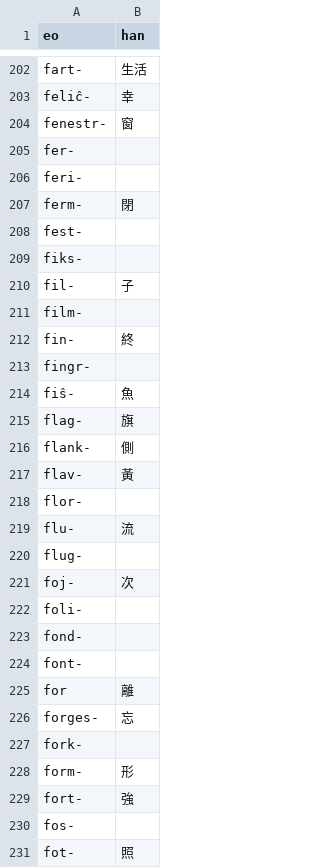
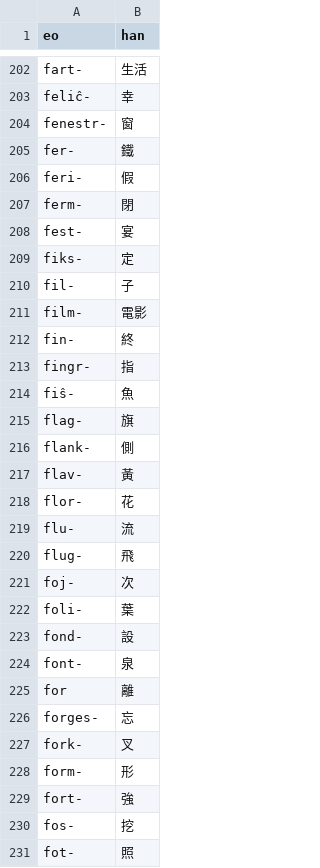
Before and after one commit to pustot/esperanto-kun-legado, a CSV file: facilaj-vortoj.csv, drawn as a sheet; only a part is shown, gaps mark what is left out; the diff covers the shown part only.

Commit message:
aldoni multajn vortojn, de abcdefg (581/945)

```diff
--- a/facilaj-vortoj.csv
+++ b/facilaj-vortoj.csv
@@ -204,11 +204,11 @@ feliĉ-,幸
 fenestr-,窗
-fer-,
-feri-,
+fer-,鐵
+feri-,假
 ferm-,閉
-fest-,
-fiks-,
+fest-,宴
+fiks-,定
 fil-,子
-film-,
+film-,電影
 fin-,終
-fingr-,
+fingr-,指
 fiŝ-,魚
@@ -217,15 +217,15 @@ flank-,側
 flav-,黃
-flor-,
+flor-,花
 flu-,流
-flug-,
+flug-,飛
 foj-,次
-foli-,
-fond-,
-font-,
+foli-,葉
+fond-,設
+font-,泉
 for,離
 forges-,忘
-fork-,
+fork-,叉
 form-,形
 fort-,強
-fos-,
+fos-,挖
 fot-,照
```
Also changed, not shown: 53 edited cells elsewhere in this file.
